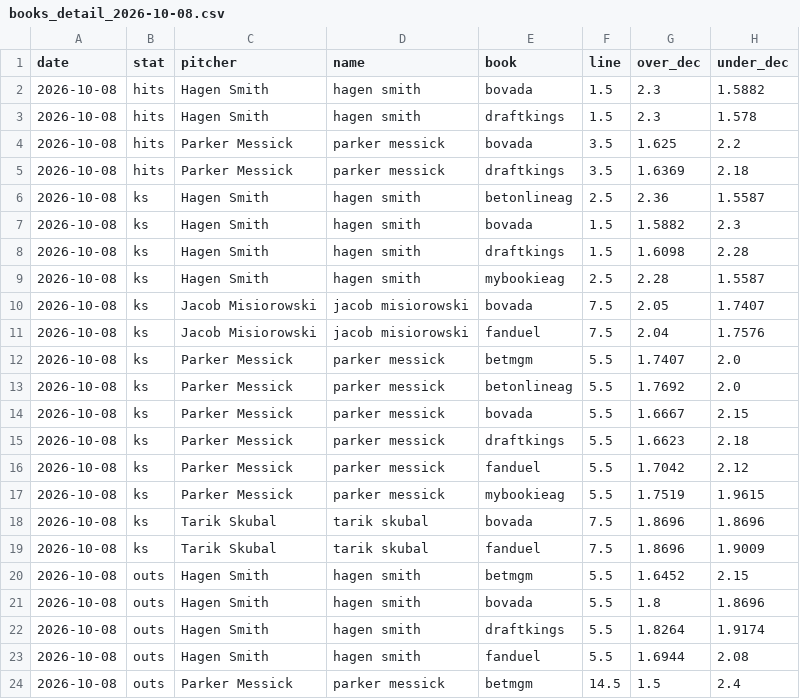
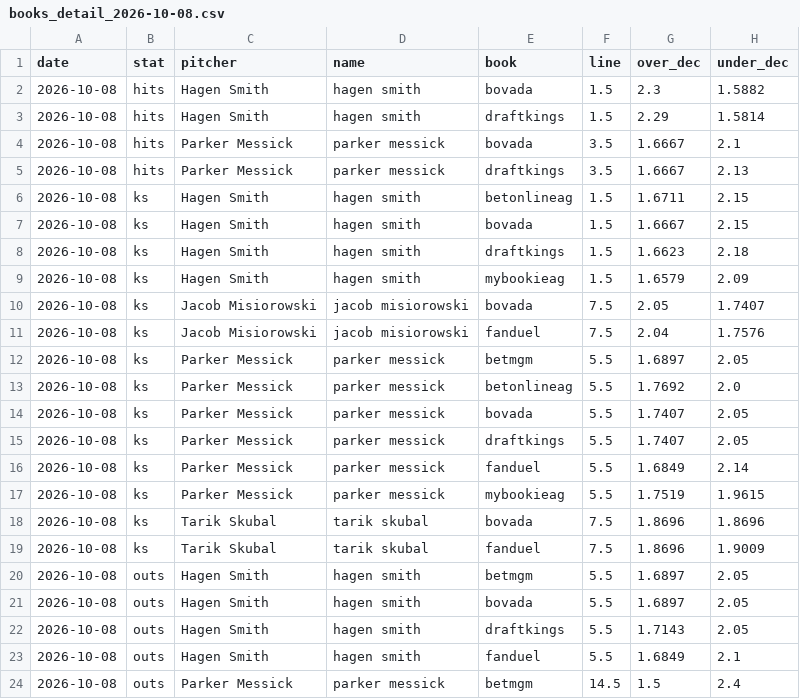
Before and after one commit to factoreric123-sketch/mlbodds, a CSV file: mlb/pp_logs/books/books_detail_2026-10-08.csv, drawn as a sheet; only a part is shown; the diff covers the shown part only.

```diff
--- a/mlb/pp_logs/books/books_detail_2026-10-08.csv
+++ b/mlb/pp_logs/books/books_detail_2026-10-08.csv
@@ -2,16 +2,16 @@ date,stat,pitcher,name,book,line,over_dec,under_dec
 2026-10-08,hits,Hagen Smith,hagen smith,bovada,1.5,2.3,1.5882
-2026-10-08,hits,Hagen Smith,hagen smith,draftkings,1.5,2.3,1.578
-2026-10-08,hits,Parker Messick,parker messick,bovada,3.5,1.625,2.2
-2026-10-08,hits,Parker Messick,parker messick,draftkings,3.5,1.6369,2.18
-2026-10-08,ks,Hagen Smith,hagen smith,betonlineag,2.5,2.36,1.5587
-2026-10-08,ks,Hagen Smith,hagen smith,bovada,1.5,1.5882,2.3
-2026-10-08,ks,Hagen Smith,hagen smith,draftkings,1.5,1.6098,2.28
-2026-10-08,ks,Hagen Smith,hagen smith,mybookieag,2.5,2.28,1.5587
+2026-10-08,hits,Hagen Smith,hagen smith,draftkings,1.5,2.29,1.5814
+2026-10-08,hits,Parker Messick,parker messick,bovada,3.5,1.6667,2.1
+2026-10-08,hits,Parker Messick,parker messick,draftkings,3.5,1.6667,2.13
+2026-10-08,ks,Hagen Smith,hagen smith,betonlineag,1.5,1.6711,2.15
+2026-10-08,ks,Hagen Smith,hagen smith,bovada,1.5,1.6667,2.15
+2026-10-08,ks,Hagen Smith,hagen smith,draftkings,1.5,1.6623,2.18
+2026-10-08,ks,Hagen Smith,hagen smith,mybookieag,1.5,1.6579,2.09
 2026-10-08,ks,Jacob Misiorowski,jacob misiorowski,bovada,7.5,2.05,1.7407
 2026-10-08,ks,Jacob Misiorowski,jacob misiorowski,fanduel,7.5,2.04,1.7576
-2026-10-08,ks,Parker Messick,parker messick,betmgm,5.5,1.7407,2.0
+2026-10-08,ks,Parker Messick,parker messick,betmgm,5.5,1.6897,2.05
 2026-10-08,ks,Parker Messick,parker messick,betonlineag,5.5,1.7692,2.0
-2026-10-08,ks,Parker Messick,parker messick,bovada,5.5,1.6667,2.15
-2026-10-08,ks,Parker Messick,parker messick,draftkings,5.5,1.6623,2.18
-2026-10-08,ks,Parker Messick,parker messick,fanduel,5.5,1.7042,2.12
+2026-10-08,ks,Parker Messick,parker messick,bovada,5.5,1.7407,2.05
+2026-10-08,ks,Parker Messick,parker messick,draftkings,5.5,1.7407,2.05
+2026-10-08,ks,Parker Messick,parker messick,fanduel,5.5,1.6849,2.14
 2026-10-08,ks,Parker Messick,parker messick,mybookieag,5.5,1.7519,1.9615
@@ -19,6 +19,6 @@ date,stat,pitcher,name,book,line,over_dec,under_dec
 2026-10-08,ks,Tarik Skubal,tarik skubal,fanduel,7.5,1.8696,1.9009
-2026-10-08,outs,Hagen Smith,hagen smith,betmgm,5.5,1.6452,2.15
-2026-10-08,outs,Hagen Smith,hagen smith,bovada,5.5,1.8,1.8696
-2026-10-08,outs,Hagen Smith,hagen smith,draftkings,5.5,1.8264,1.9174
-2026-10-08,outs,Hagen Smith,hagen smith,fanduel,5.5,1.6944,2.08
+2026-10-08,outs,Hagen Smith,hagen smith,betmgm,5.5,1.6897,2.05
+2026-10-08,outs,Hagen Smith,hagen smith,bovada,5.5,1.6897,2.05
+2026-10-08,outs,Hagen Smith,hagen smith,draftkings,5.5,1.7143,2.05
+2026-10-08,outs,Hagen Smith,hagen smith,fanduel,5.5,1.6849,2.1
 2026-10-08,outs,Parker Messick,parker messick,betmgm,14.5,1.5,2.4
```
Also changed, not shown: 6 edited cells elsewhere in this file, mlb/pp_logs/books/books_2026-10-08.csv.
